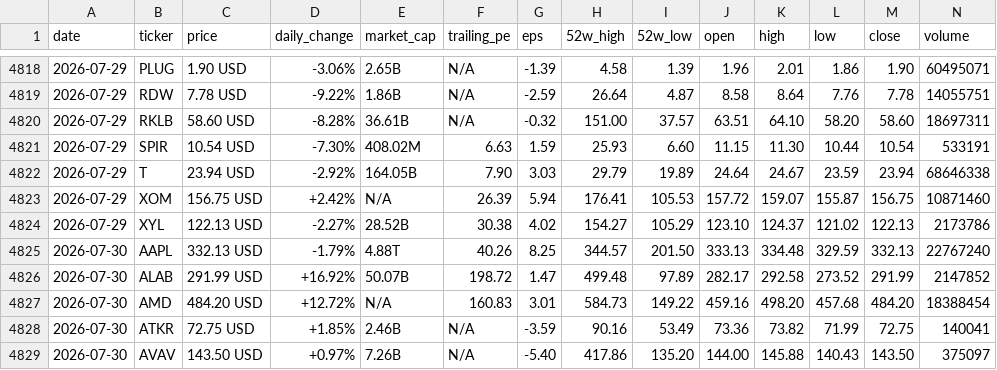
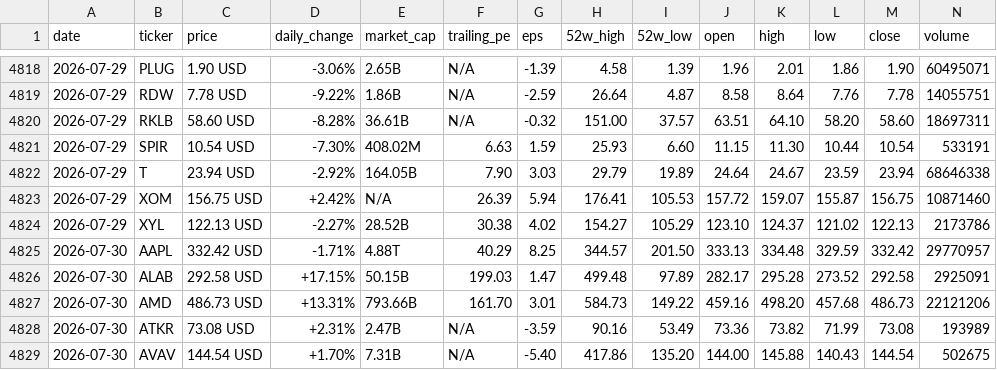
Before and after one commit to parkjunhee0510/pkrich, a CSV file: output/data/price_history.csv, drawn as a sheet; only a part is shown, gaps mark what is left out; the diff covers the shown part only.

```diff
--- a/output/data/price_history.csv
+++ b/output/data/price_history.csv
@@ -4824,6 +4824,6 @@ date,ticker,price,daily_change,market_cap,trailing_pe,eps,52w_high,52w_low,open,
 2026-07-29,XYL,122.13 USD,-2.27%,28.52B,30.38,4.02,154.27,105.29,123.10,124.37,121.02,122.13,2173786
-2026-07-30,AAPL,332.13 USD,-1.79%,4.88T,40.26,8.25,344.57,201.50,333.13,334.48,329.59,332.13,22767240
-2026-07-30,ALAB,291.99 USD,+16.92%,50.07B,198.72,1.47,499.48,97.89,282.17,292.58,273.52,291.99,2147852
-2026-07-30,AMD,484.20 USD,+12.72%,N/A,160.83,3.01,584.73,149.22,459.16,498.20,457.68,484.20,18388454
-2026-07-30,ATKR,72.75 USD,+1.85%,2.46B,N/A,-3.59,90.16,53.49,73.36,73.82,71.99,72.75,140041
-2026-07-30,AVAV,143.50 USD,+0.97%,7.26B,N/A,-5.40,417.86,135.20,144.00,145.88,140.43,143.50,375097
+2026-07-30,AAPL,332.42 USD,-1.71%,4.88T,40.29,8.25,344.57,201.50,333.13,334.48,329.59,332.42,29770957
+2026-07-30,ALAB,292.58 USD,+17.15%,50.15B,199.03,1.47,499.48,97.89,282.17,295.28,273.52,292.58,2925091
+2026-07-30,AMD,486.73 USD,+13.31%,793.66B,161.70,3.01,584.73,149.22,459.16,498.20,457.68,486.73,22121206
+2026-07-30,ATKR,73.08 USD,+2.31%,2.47B,N/A,-3.59,90.16,53.49,73.36,73.82,71.99,73.08,193989
+2026-07-30,AVAV,144.54 USD,+1.70%,7.31B,N/A,-5.40,417.86,135.20,144.00,145.88,140.43,144.54,502675
```
Also changed, not shown: 119 edited cells elsewhere in this file, 52 other files.
